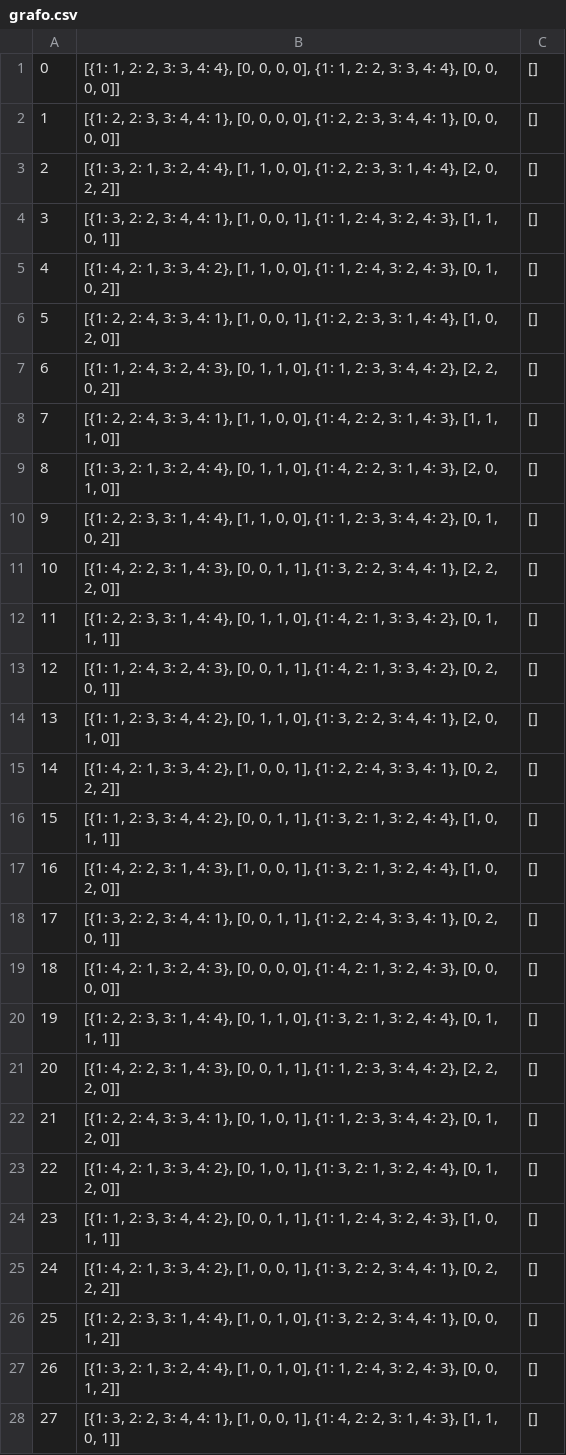
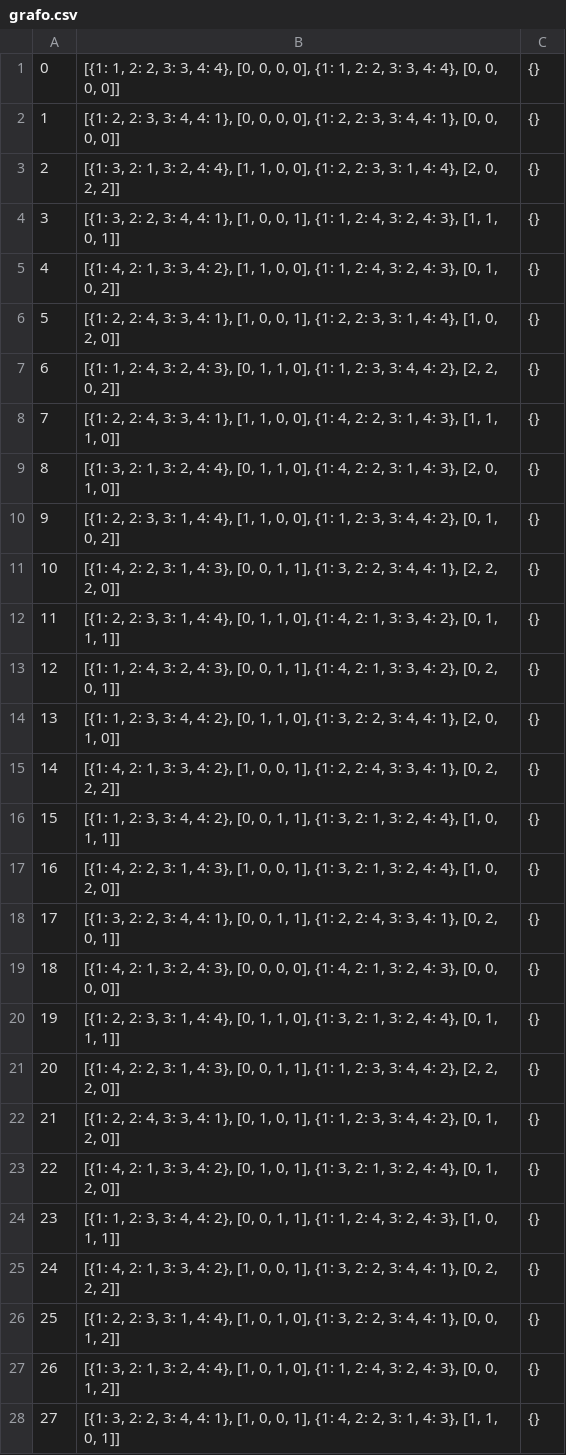
Before and after one commit to AnaLopezP/TFGCuboRubik, a CSV file: grafo.csv, drawn as a sheet; only a part is shown; the diff covers the shown part only.

```diff
--- a/grafo.csv
+++ b/grafo.csv
@@ -1,28 +1,28 @@
-0,"[{1: 1, 2: 2, 3: 3, 4: 4}, [0, 0, 0, 0], {1: 1, 2: 2, 3: 3, 4: 4}, [0, 0, 0, 0]]",[]
-1,"[{1: 2, 2: 3, 3: 4, 4: 1}, [0, 0, 0, 0], {1: 2, 2: 3, 3: 4, 4: 1}, [0, 0, 0, 0]]",[]
-2,"[{1: 3, 2: 1, 3: 2, 4: 4}, [1, 1, 0, 0], {1: 2, 2: 3, 3: 1, 4: 4}, [2, 0, 2, 2]]",[]
-3,"[{1: 3, 2: 2, 3: 4, 4: 1}, [1, 0, 0, 1], {1: 1, 2: 4, 3: 2, 4: 3}, [1, 1, 0, 1]]",[]
-4,"[{1: 4, 2: 1, 3: 3, 4: 2}, [1, 1, 0, 0], {1: 1, 2: 4, 3: 2, 4: 3}, [0, 1, 0, 2]]",[]
-5,"[{1: 2, 2: 4, 3: 3, 4: 1}, [1, 0, 0, 1], {1: 2, 2: 3, 3: 1, 4: 4}, [1, 0, 2, 0]]",[]
-6,"[{1: 1, 2: 4, 3: 2, 4: 3}, [0, 1, 1, 0], {1: 1, 2: 3, 3: 4, 4: 2}, [2, 2, 0, 2]]",[]
-7,"[{1: 2, 2: 4, 3: 3, 4: 1}, [1, 1, 0, 0], {1: 4, 2: 2, 3: 1, 4: 3}, [1, 1, 1, 0]]",[]
-8,"[{1: 3, 2: 1, 3: 2, 4: 4}, [0, 1, 1, 0], {1: 4, 2: 2, 3: 1, 4: 3}, [2, 0, 1, 0]]",[]
-9,"[{1: 2, 2: 3, 3: 1, 4: 4}, [1, 1, 0, 0], {1: 1, 2: 3, 3: 4, 4: 2}, [0, 1, 0, 2]]",[]
-10,"[{1: 4, 2: 2, 3: 1, 4: 3}, [0, 0, 1, 1], {1: 3, 2: 2, 3: 4, 4: 1}, [2, 2, 2, 0]]",[]
-11,"[{1: 2, 2: 3, 3: 1, 4: 4}, [0, 1, 1, 0], {1: 4, 2: 1, 3: 3, 4: 2}, [0, 1, 1, 1]]",[]
-12,"[{1: 1, 2: 4, 3: 2, 4: 3}, [0, 0, 1, 1], {1: 4, 2: 1, 3: 3, 4: 2}, [0, 2, 0, 1]]",[]
-13,"[{1: 1, 2: 3, 3: 4, 4: 2}, [0, 1, 1, 0], {1: 3, 2: 2, 3: 4, 4: 1}, [2, 0, 1, 0]]",[]
-14,"[{1: 4, 2: 1, 3: 3, 4: 2}, [1, 0, 0, 1], {1: 2, 2: 4, 3: 3, 4: 1}, [0, 2, 2, 2]]",[]
-15,"[{1: 1, 2: 3, 3: 4, 4: 2}, [0, 0, 1, 1], {1: 3, 2: 1, 3: 2, 4: 4}, [1, 0, 1, 1]]",[]
-16,"[{1: 4, 2: 2, 3: 1, 4: 3}, [1, 0, 0, 1], {1: 3, 2: 1, 3: 2, 4: 4}, [1, 0, 2, 0]]",[]
-17,"[{1: 3, 2: 2, 3: 4, 4: 1}, [0, 0, 1, 1], {1: 2, 2: 4, 3: 3, 4: 1}, [0, 2, 0, 1]]",[]
-18,"[{1: 4, 2: 1, 3: 2, 4: 3}, [0, 0, 0, 0], {1: 4, 2: 1, 3: 2, 4: 3}, [0, 0, 0, 0]]",[]
-19,"[{1: 2, 2: 3, 3: 1, 4: 4}, [0, 1, 1, 0], {1: 3, 2: 1, 3: 2, 4: 4}, [0, 1, 1, 1]]",[]
-20,"[{1: 4, 2: 2, 3: 1, 4: 3}, [0, 0, 1, 1], {1: 1, 2: 3, 3: 4, 4: 2}, [2, 2, 2, 0]]",[]
-21,"[{1: 2, 2: 4, 3: 3, 4: 1}, [0, 1, 0, 1], {1: 1, 2: 3, 3: 4, 4: 2}, [0, 1, 2, 0]]",[]
-22,"[{1: 4, 2: 1, 3: 3, 4: 2}, [0, 1, 0, 1], {1: 3, 2: 1, 3: 2, 4: 4}, [0, 1, 2, 0]]",[]
-23,"[{1: 1, 2: 3, 3: 4, 4: 2}, [0, 0, 1, 1], {1: 1, 2: 4, 3: 2, 4: 3}, [1, 0, 1, 1]]",[]
-24,"[{1: 4, 2: 1, 3: 3, 4: 2}, [1, 0, 0, 1], {1: 3, 2: 2, 3: 4, 4: 1}, [0, 2, 2, 2]]",[]
-25,"[{1: 2, 2: 3, 3: 1, 4: 4}, [1, 0, 1, 0], {1: 3, 2: 2, 3: 4, 4: 1}, [0, 0, 1, 2]]",[]
-26,"[{1: 3, 2: 1, 3: 2, 4: 4}, [1, 0, 1, 0], {1: 1, 2: 4, 3: 2, 4: 3}, [0, 0, 1, 2]]",[]
-27,"[{1: 3, 2: 2, 3: 4, 4: 1}, [1, 0, 0, 1], {1: 4, 2: 2, 3: 1, 4: 3}, [1, 1, 0, 1]]",[]
+0,"[{1: 1, 2: 2, 3: 3, 4: 4}, [0, 0, 0, 0], {1: 1, 2: 2, 3: 3, 4: 4}, [0, 0, 0, 0]]",{}
+1,"[{1: 2, 2: 3, 3: 4, 4: 1}, [0, 0, 0, 0], {1: 2, 2: 3, 3: 4, 4: 1}, [0, 0, 0, 0]]",{}
+2,"[{1: 3, 2: 1, 3: 2, 4: 4}, [1, 1, 0, 0], {1: 2, 2: 3, 3: 1, 4: 4}, [2, 0, 2, 2]]",{}
+3,"[{1: 3, 2: 2, 3: 4, 4: 1}, [1, 0, 0, 1], {1: 1, 2: 4, 3: 2, 4: 3}, [1, 1, 0, 1]]",{}
+4,"[{1: 4, 2: 1, 3: 3, 4: 2}, [1, 1, 0, 0], {1: 1, 2: 4, 3: 2, 4: 3}, [0, 1, 0, 2]]",{}
+5,"[{1: 2, 2: 4, 3: 3, 4: 1}, [1, 0, 0, 1], {1: 2, 2: 3, 3: 1, 4: 4}, [1, 0, 2, 0]]",{}
+6,"[{1: 1, 2: 4, 3: 2, 4: 3}, [0, 1, 1, 0], {1: 1, 2: 3, 3: 4, 4: 2}, [2, 2, 0, 2]]",{}
+7,"[{1: 2, 2: 4, 3: 3, 4: 1}, [1, 1, 0, 0], {1: 4, 2: 2, 3: 1, 4: 3}, [1, 1, 1, 0]]",{}
+8,"[{1: 3, 2: 1, 3: 2, 4: 4}, [0, 1, 1, 0], {1: 4, 2: 2, 3: 1, 4: 3}, [2, 0, 1, 0]]",{}
+9,"[{1: 2, 2: 3, 3: 1, 4: 4}, [1, 1, 0, 0], {1: 1, 2: 3, 3: 4, 4: 2}, [0, 1, 0, 2]]",{}
+10,"[{1: 4, 2: 2, 3: 1, 4: 3}, [0, 0, 1, 1], {1: 3, 2: 2, 3: 4, 4: 1}, [2, 2, 2, 0]]",{}
+11,"[{1: 2, 2: 3, 3: 1, 4: 4}, [0, 1, 1, 0], {1: 4, 2: 1, 3: 3, 4: 2}, [0, 1, 1, 1]]",{}
+12,"[{1: 1, 2: 4, 3: 2, 4: 3}, [0, 0, 1, 1], {1: 4, 2: 1, 3: 3, 4: 2}, [0, 2, 0, 1]]",{}
+13,"[{1: 1, 2: 3, 3: 4, 4: 2}, [0, 1, 1, 0], {1: 3, 2: 2, 3: 4, 4: 1}, [2, 0, 1, 0]]",{}
+14,"[{1: 4, 2: 1, 3: 3, 4: 2}, [1, 0, 0, 1], {1: 2, 2: 4, 3: 3, 4: 1}, [0, 2, 2, 2]]",{}
+15,"[{1: 1, 2: 3, 3: 4, 4: 2}, [0, 0, 1, 1], {1: 3, 2: 1, 3: 2, 4: 4}, [1, 0, 1, 1]]",{}
+16,"[{1: 4, 2: 2, 3: 1, 4: 3}, [1, 0, 0, 1], {1: 3, 2: 1, 3: 2, 4: 4}, [1, 0, 2, 0]]",{}
+17,"[{1: 3, 2: 2, 3: 4, 4: 1}, [0, 0, 1, 1], {1: 2, 2: 4, 3: 3, 4: 1}, [0, 2, 0, 1]]",{}
+18,"[{1: 4, 2: 1, 3: 2, 4: 3}, [0, 0, 0, 0], {1: 4, 2: 1, 3: 2, 4: 3}, [0, 0, 0, 0]]",{}
+19,"[{1: 2, 2: 3, 3: 1, 4: 4}, [0, 1, 1, 0], {1: 3, 2: 1, 3: 2, 4: 4}, [0, 1, 1, 1]]",{}
+20,"[{1: 4, 2: 2, 3: 1, 4: 3}, [0, 0, 1, 1], {1: 1, 2: 3, 3: 4, 4: 2}, [2, 2, 2, 0]]",{}
+21,"[{1: 2, 2: 4, 3: 3, 4: 1}, [0, 1, 0, 1], {1: 1, 2: 3, 3: 4, 4: 2}, [0, 1, 2, 0]]",{}
+22,"[{1: 4, 2: 1, 3: 3, 4: 2}, [0, 1, 0, 1], {1: 3, 2: 1, 3: 2, 4: 4}, [0, 1, 2, 0]]",{}
+23,"[{1: 1, 2: 3, 3: 4, 4: 2}, [0, 0, 1, 1], {1: 1, 2: 4, 3: 2, 4: 3}, [1, 0, 1, 1]]",{}
+24,"[{1: 4, 2: 1, 3: 3, 4: 2}, [1, 0, 0, 1], {1: 3, 2: 2, 3: 4, 4: 1}, [0, 2, 2, 2]]",{}
+25,"[{1: 2, 2: 3, 3: 1, 4: 4}, [1, 0, 1, 0], {1: 3, 2: 2, 3: 4, 4: 1}, [0, 0, 1, 2]]",{}
+26,"[{1: 3, 2: 1, 3: 2, 4: 4}, [1, 0, 1, 0], {1: 1, 2: 4, 3: 2, 4: 3}, [0, 0, 1, 2]]",{}
+27,"[{1: 3, 2: 2, 3: 4, 4: 1}, [1, 0, 0, 1], {1: 4, 2: 2, 3: 1, 4: 3}, [1, 1, 0, 1]]",{}
```
Also changed, not shown: 7 edited cells elsewhere in this file, 3 other files.
